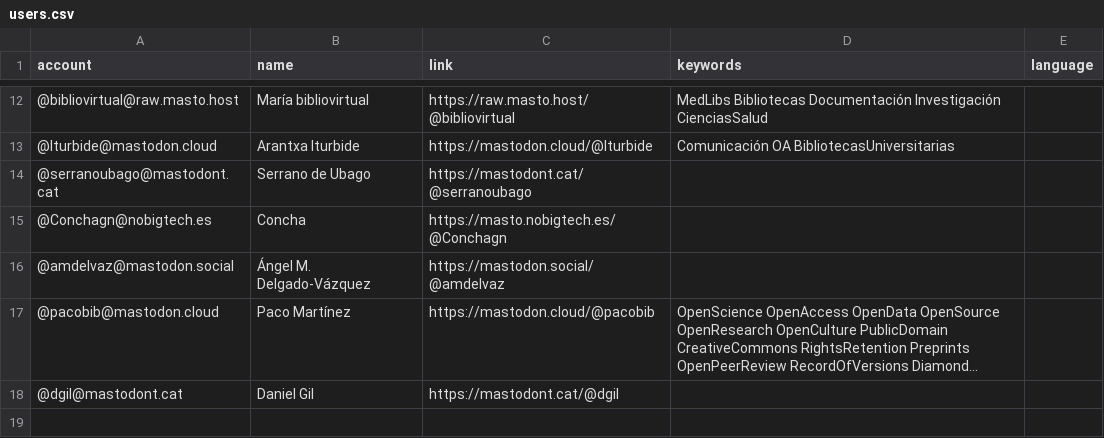
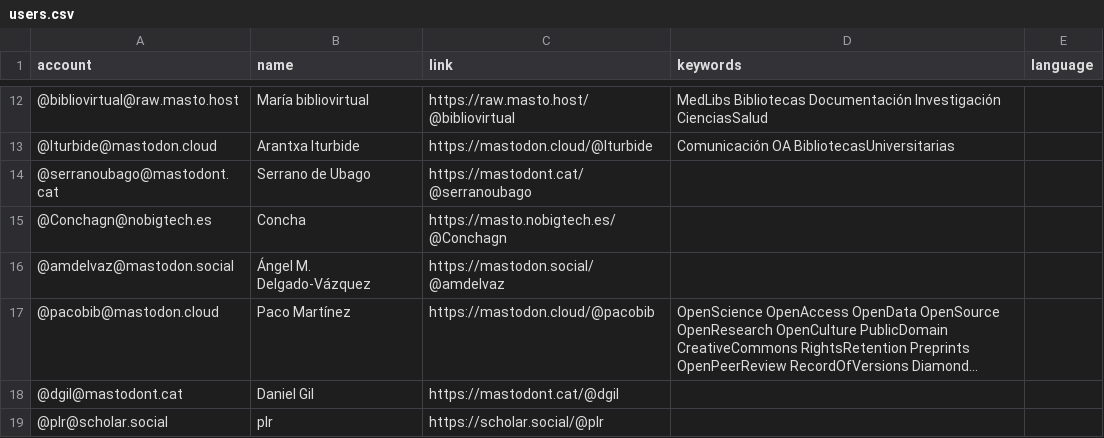
Before and after one commit to lrpplr/ByD-cat-es-eu-gl-etc, a CSV file: resources/users.csv, drawn as a sheet; only a part is shown, gaps mark what is left out; long unchanged cells end in ….

Commit message:
Update users.csv

```diff
--- a/resources/users.csv
+++ b/resources/users.csv
@@ -18 +18,2 @@ account,name,link,keywords,language
 @dgil@mastodont.cat,Daniel Gil,https://mastodont.cat/@dgil,,
+@plr@scholar.social,plr,https://scholar.social/@plr,,
```
